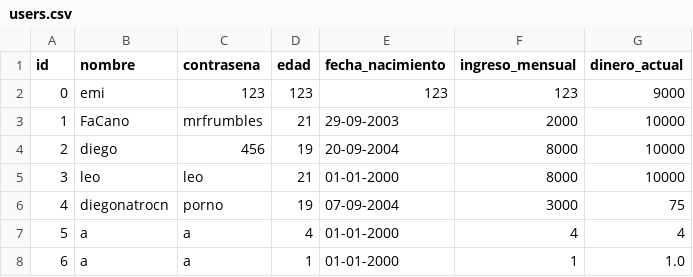
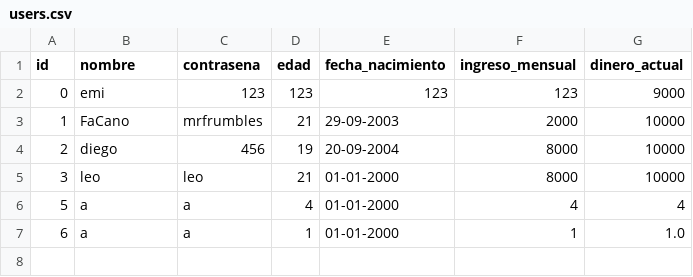
Before and after one commit to JosephALimas/Proyecto-final-IA, a CSV file: users.csv, drawn as a sheet; the diff names each change by its address in the sheet, - before the commit and + after, or states it on an @@ line.

Commit message:
ajustes

```diff
--- a/users.csv
+++ b/users.csv
-row 6: 4 | diegonatrocn | porno | 19 | 07-09-2004 | 3000 | 75
```
